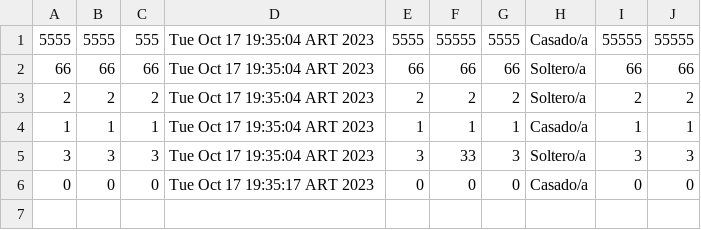
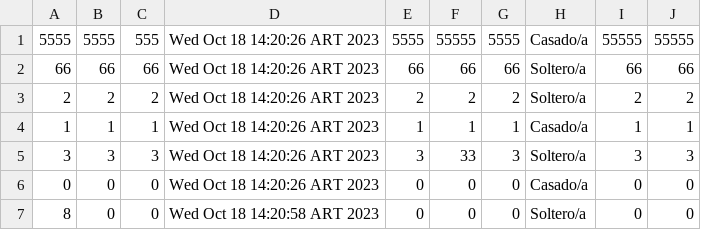
Before and after one commit to DeianT/tallerPOO, a CSV file: Pacientes.csv, drawn as a sheet.

```diff
--- a/Pacientes.csv
+++ b/Pacientes.csv
@@ -1,6 +1,7 @@
-5555,5555,555,Tue Oct 17 19:35:04 ART 2023,5555,55555,5555,Casado/a,55555,55555
-66,66,66,Tue Oct 17 19:35:04 ART 2023,66,66,66,Soltero/a,66,66
-2,2,2,Tue Oct 17 19:35:04 ART 2023,2,2,2,Soltero/a,2,2
-1,1,1,Tue Oct 17 19:35:04 ART 2023,1,1,1,Casado/a,1,1
-3,3,3,Tue Oct 17 19:35:04 ART 2023,3,33,3,Soltero/a,3,3
-0,0,0,Tue Oct 17 19:35:17 ART 2023,0,0,0,Casado/a,0,0
+5555,5555,555,Wed Oct 18 14:20:26 ART 2023,5555,55555,5555,Casado/a,55555,55555
+66,66,66,Wed Oct 18 14:20:26 ART 2023,66,66,66,Soltero/a,66,66
+2,2,2,Wed Oct 18 14:20:26 ART 2023,2,2,2,Soltero/a,2,2
+1,1,1,Wed Oct 18 14:20:26 ART 2023,1,1,1,Casado/a,1,1
+3,3,3,Wed Oct 18 14:20:26 ART 2023,3,33,3,Soltero/a,3,3
+0,0,0,Wed Oct 18 14:20:26 ART 2023,0,0,0,Casado/a,0,0
+8,0,0,Wed Oct 18 14:20:58 ART 2023,0,0,0,Soltero/a,0,0
```
Also changed, not shown: triages.csv, 4 other files.
